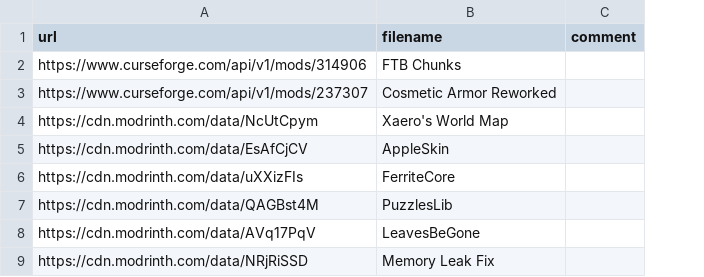
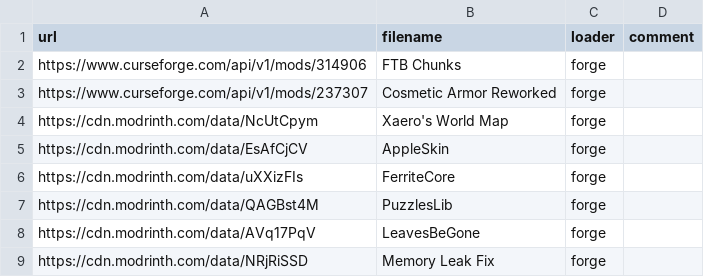
Before and after one commit to Kseen715/kaidame, a CSV file: getters/common.csv, drawn as a sheet; only a part is shown; the diff names each change by its address in the sheet, - before the commit and + after, or states it on an @@ line.

Commit message:
Refactor CSV files to include modloader information and update download functions to utilize loader data

```diff
--- a/getters/common.csv
+++ b/getters/common.csv
+column C (loader), rows 2-9: all forge
```
Also changed, not shown: getters/client.csv, 2 other files.
